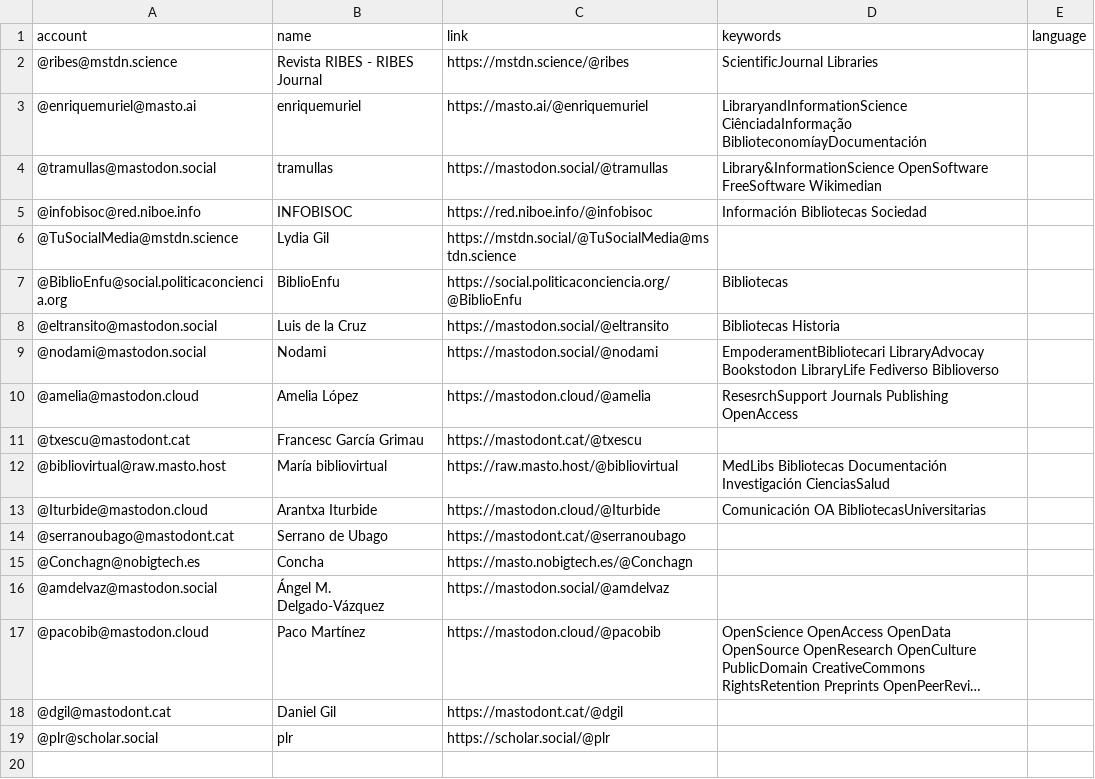
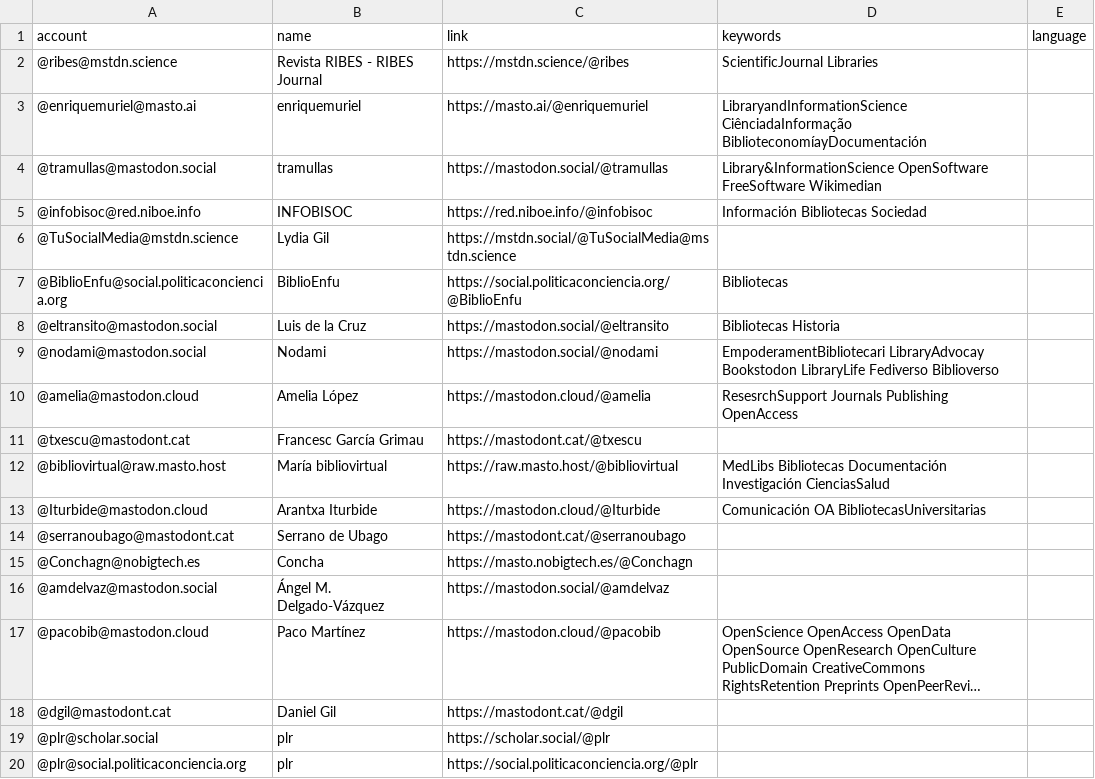
Before and after one commit to lrpplr/ByD-cat-es-eu-gl-etc, a CSV file: resources/users.csv, drawn as a sheet; long unchanged cells end in …; the diff names each change by its address in the sheet, - before the commit and + after, or states it on an @@ line.

Commit message:
Update users.csv

```diff
--- a/resources/users.csv
+++ b/resources/users.csv
+row 20: @plr@social.politicaconciencia.org | plr | https://social.politicaconciencia.org/@plr
```
